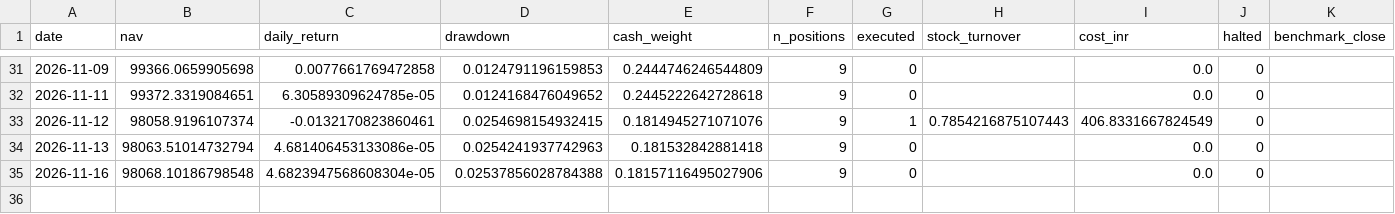
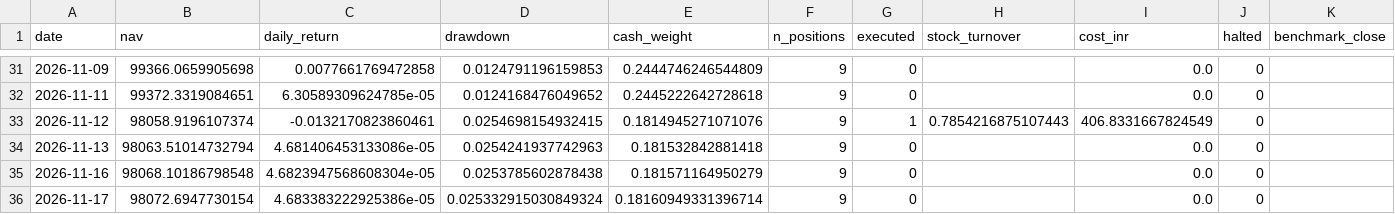
Before and after one commit to kira-stockmarket/Momentumv8, a CSV file: forward_test/daily_log.csv, drawn as a sheet; only a part is shown, gaps mark what is left out.

```diff
--- a/forward_test/daily_log.csv
+++ b/forward_test/daily_log.csv
@@ -34,2 +34,3 @@ date,nav,daily_return,drawdown,cash_weight,n_positions,executed,stock_turnover,c
 2026-11-13,98063.51014732794,4.681406453133086e-05,0.0254241937742963,0.181532842881418,9,0,,0.0,0,
-2026-11-16,98068.10186798548,4.6823947568608304e-05,0.02537856028784388,0.18157116495027906,9,0,,0.0,0,
+2026-11-16,98068.10186798548,4.6823947568608304e-05,0.0253785602878438,0.181571164950279,9,0,,0.0,0,
+2026-11-17,98072.6947730154,4.683383222925386e-05,0.025332915030849324,0.18160949331396714,9,0,,0.0,0,
```
Also changed, not shown: 2 other files.
